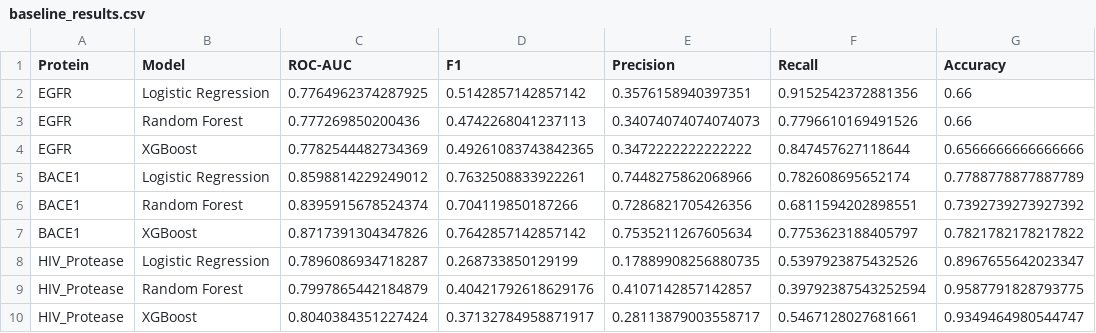
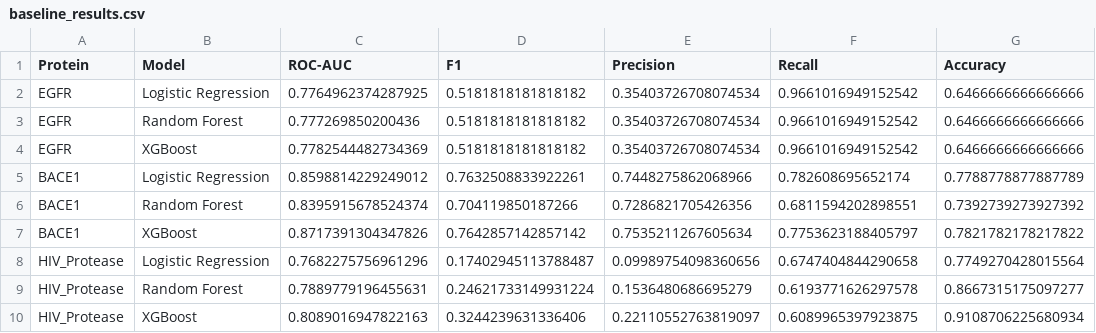
Before and after one commit to aligoku03/CS-439-Final-Project, a CSV file: results/baseline_results.csv, drawn as a sheet.

Commit message:
Improved GNN, and baseline model results, as well as improving the graphs. And fixing the folders

```diff
--- a/results/baseline_results.csv
+++ b/results/baseline_results.csv
@@ -1,5 +1,5 @@
 Protein,Model,ROC-AUC,F1,Precision,Recall,Accuracy
-EGFR,Logistic Regression,0.7764962374287925,0.5142857142857142,0.3576158940397351,0.9152542372881356,0.66
-EGFR,Random Forest,0.777269850200436,0.4742268041237113,0.34074074074074073,0.7796610169491526,0.66
-EGFR,XGBoost,0.7782544482734369,0.49261083743842365,0.3472222222222222,0.847457627118644,0.6566666666666666
+EGFR,Logistic Regression,0.7764962374287925,0.5181818181818182,0.35403726708074534,0.9661016949152542,0.6466666666666666
+EGFR,Random Forest,0.777269850200436,0.5181818181818182,0.35403726708074534,0.9661016949152542,0.6466666666666666
+EGFR,XGBoost,0.7782544482734369,0.5181818181818182,0.35403726708074534,0.9661016949152542,0.6466666666666666
 BACE1,Logistic Regression,0.8598814229249012,0.7632508833922261,0.7448275862068966,0.782608695652174,0.7788778877887789
@@ -7,4 +7,4 @@ BACE1,Random Forest,0.8395915678524374,0.704119850187266,0.7286821705426356,0.68
 BACE1,XGBoost,0.8717391304347826,0.7642857142857142,0.7535211267605634,0.7753623188405797,0.7821782178217822
-HIV_Protease,Logistic Regression,0.7896086934718287,0.268733850129199,0.17889908256880735,0.5397923875432526,0.8967655642023347
-HIV_Protease,Random Forest,0.7997865442184879,0.40421792618629176,0.4107142857142857,0.39792387543252594,0.9587791828793775
-HIV_Protease,XGBoost,0.8040384351227424,0.37132784958871917,0.28113879003558717,0.5467128027681661,0.9349464980544747
+HIV_Protease,Logistic Regression,0.7682275756961296,0.17402945113788487,0.09989754098360656,0.6747404844290658,0.7749270428015564
+HIV_Protease,Random Forest,0.7889779196455631,0.24621733149931224,0.1536480686695279,0.6193771626297578,0.8667315175097277
+HIV_Protease,XGBoost,0.8089016947822163,0.3244239631336406,0.22110552763819097,0.6089965397923875,0.9108706225680934
```
Also changed, not shown: 52 other files.
